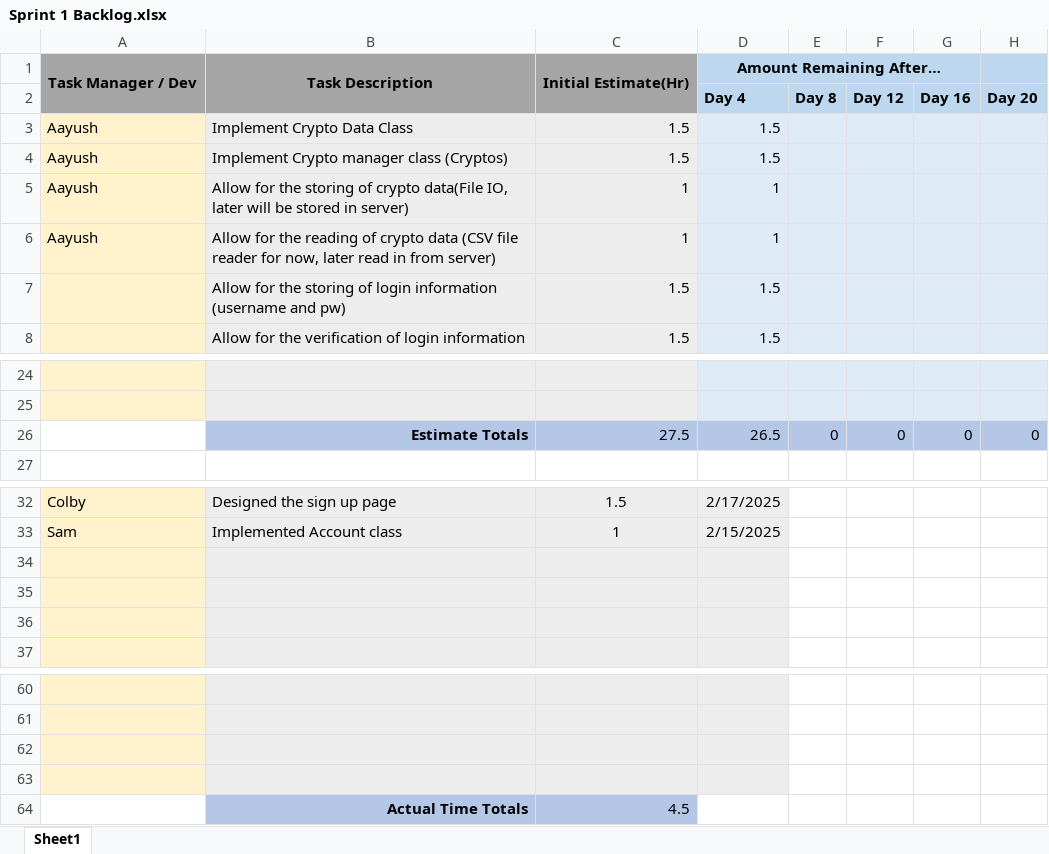
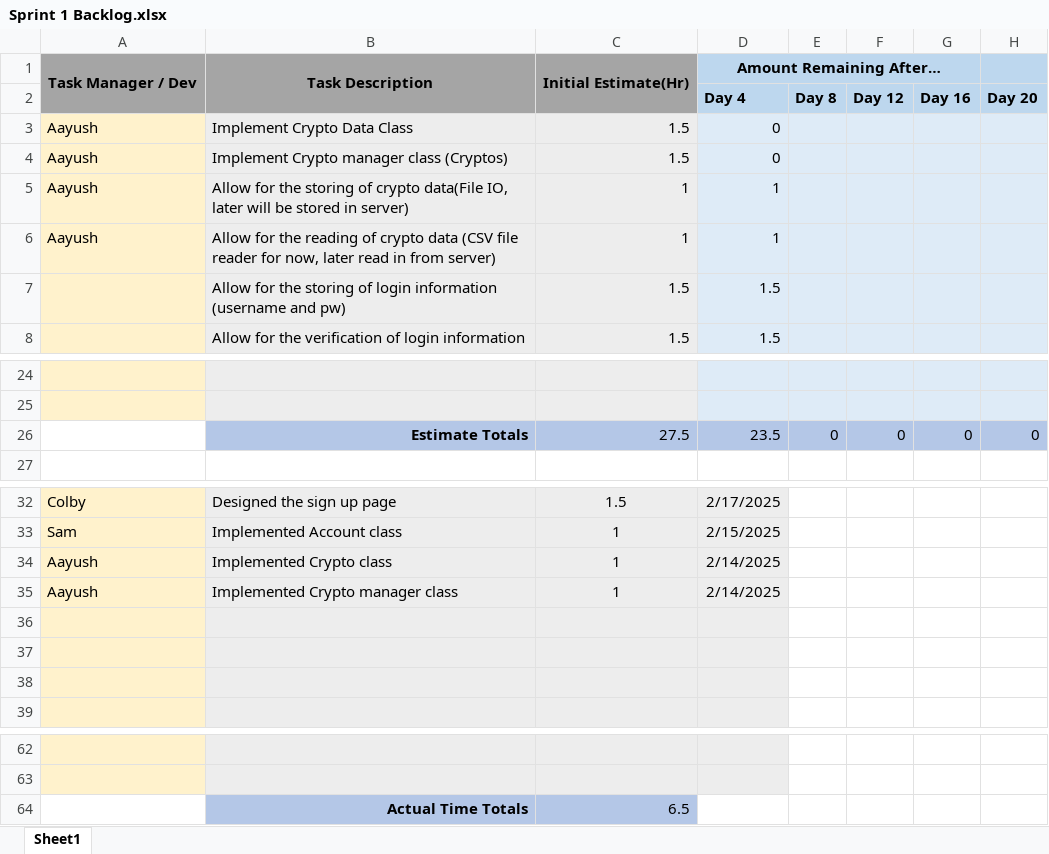
Before and after one commit to cdanie23/Portfolio-Manager, an Excel workbook: Documentation/Sprint 1 Backlog.xlsx, sheet Sheet1, drawn as a sheet; only a part is shown, gaps mark what is left out; values as stored, in another font and other column widths than the file's, no borders; charts and pictures not drawn; removed rows and columns are numbered as before the commit, all else as after; rows hold the shown columns only; the diff names each change by its address in the sheet, - before the commit and + after, or states it on an @@ line.

Commit message:
Updated sprint backlog
Updated sprint backlog

```diff
--- a/Documentation/Sprint 1 Backlog.xlsx (sheet Sheet1)
+++ b/Documentation/Sprint 1 Backlog.xlsx (sheet Sheet1)
-D3:D4: 1.5
+D3:D4: 0
-D26: 26.5
+D26: 23.5
+row 34: Aayush | Implemented Crypto class | 1 | 2/14/2025
+row 35: Aayush | Implemented Crypto manager class | 1 | 2/14/2025
-A64 fill: #FFF2CC
+A64 fill: none
-row 64: (empty)
+row 64:  | Actual Time Totals | 6.5
-B64:C64 fill: #EDEDED
+B64:C64 fill: #B4C7E7
-D64 fill: #EDEDED
+D64 fill: none
-row 63: (empty)
-row 64:  | Actual Time Totals | 4.5
```
Also changed, not shown: charts or pictures.
